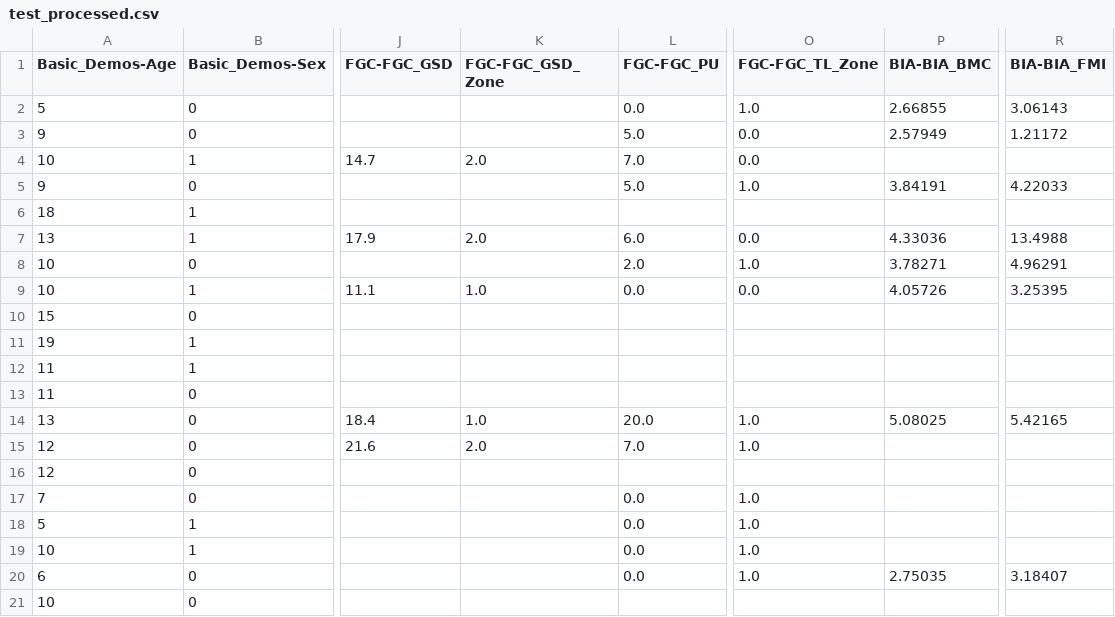
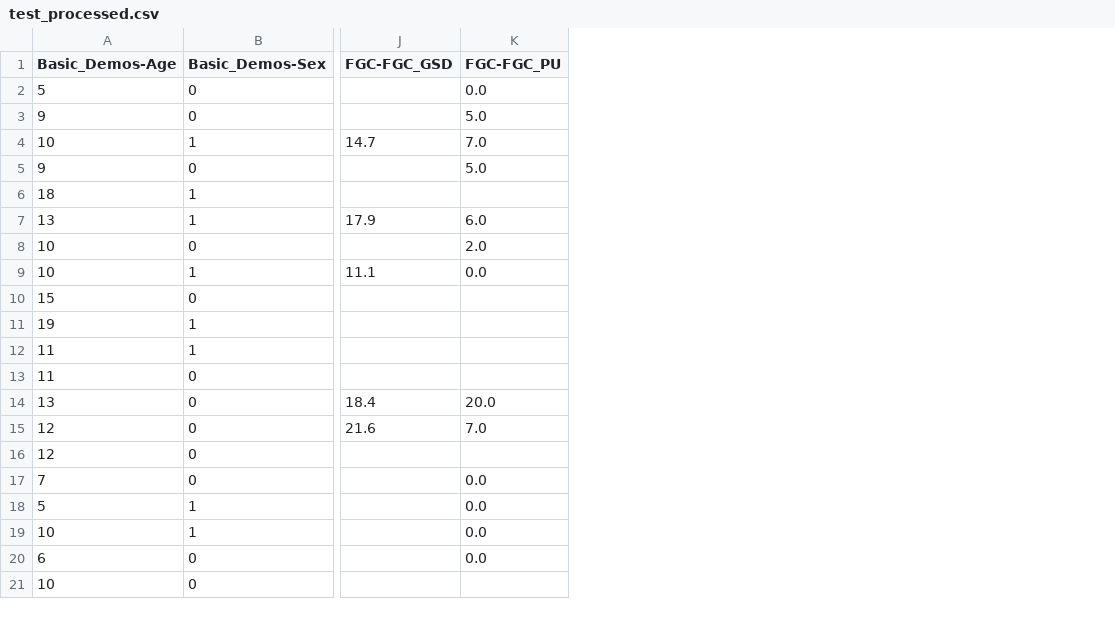
Before and after one commit to Idelsohn/Children-Internet-Use, a CSV file: data/processed/test_processed.csv, drawn as a sheet; only a part is shown, gaps mark what is left out; the diff names each change by its address in the sheet, - before the commit and + after, or states it on an @@ line.

Commit message:
processed df without categorical features

```diff
--- a/data/processed/test_processed.csv
+++ b/data/processed/test_processed.csv
-column K (FGC-FGC_GSD_Zone), rows 4-15: 2.0 |  |  | 2.0 |  | 1.0 |  |  |  |  | 1.0 | 2.0
-column O (FGC-FGC_TL_Zone), rows 2-20: 1.0 | 0.0 | 0.0 | 1.0 |  | 0.0 | 1.0 | 0.0 |  |  |  |  | 1.0 | 1.0 |  | 1.0 | 1.0 | 1.0 | 1.0
-column P (BIA-BIA_BMC), rows 2-20: 2.66855 | 2.57949 |  | 3.84191 |  | 4.33036 | 3.78271 | 4.05726 |  |  |  |  | 5.08025 |  |  |  |  |  | 2.75035
-column R (BIA-BIA_FMI), rows 2-20: 3.06143 | 1.21172 |  | 4.22033 |  | 13.4988 | 4.96291 | 3.25395 |  |  |  |  | 5.42165 |  |  |  |  |  | 3.18407
```
Also changed, not shown: 13 other files.
